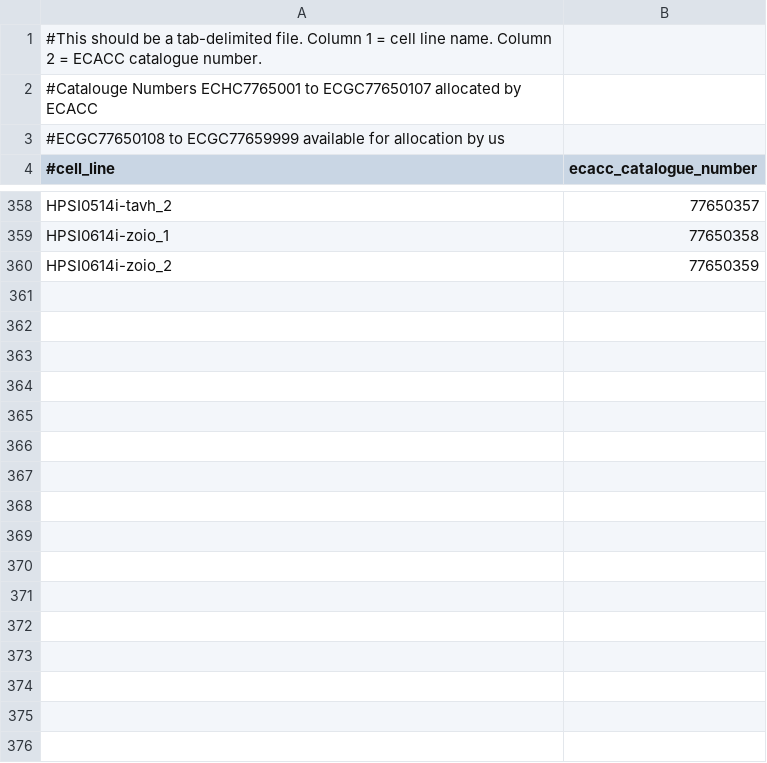
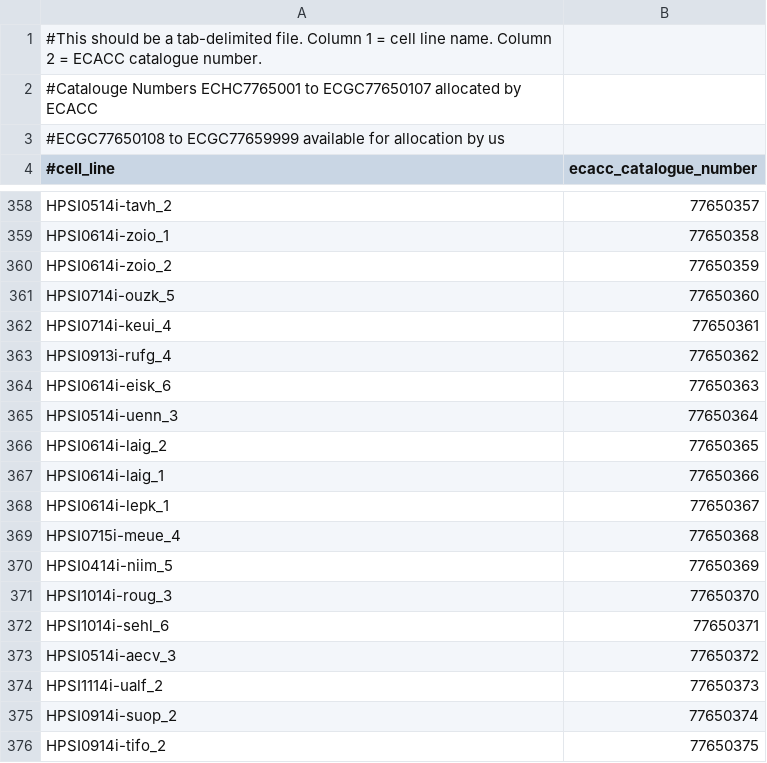
Before and after one commit to EMBL-EBI-GCA/gca_hipsci, a TSV file: tracking_resources/ecacc_catalog_numbers.tsv, drawn as a sheet; only a part is shown, gaps mark what is left out; the diff covers the shown part only; the diff names each change by its address in the sheet, - before the commit and + after, or states it on an @@ line.

Commit message:
new ecacc catalogue numbers

```diff
--- a/tracking_resources/ecacc_catalog_numbers.tsv
+++ b/tracking_resources/ecacc_catalog_numbers.tsv
+row 361: HPSI0714i-ouzk_5 | 77650360
+row 362: HPSI0714i-keui_4 | 77650361
+row 363: HPSI0913i-rufg_4 | 77650362
+row 364: HPSI0614i-eisk_6 | 77650363
+row 365: HPSI0514i-uenn_3 | 77650364
+row 366: HPSI0614i-laig_2 | 77650365
+row 367: HPSI0614i-laig_1 | 77650366
+row 368: HPSI0614i-lepk_1 | 77650367
+row 369: HPSI0715i-meue_4 | 77650368
+row 370: HPSI0414i-niim_5 | 77650369
+row 371: HPSI1014i-roug_3 | 77650370
+row 372: HPSI1014i-sehl_6 | 77650371
+row 373: HPSI0514i-aecv_3 | 77650372
+row 374: HPSI1114i-ualf_2 | 77650373
+row 375: HPSI0914i-suop_2 | 77650374
+row 376: HPSI0914i-tifo_2 | 77650375
```
Also changed, not shown: 60 added rows elsewhere in this file.
